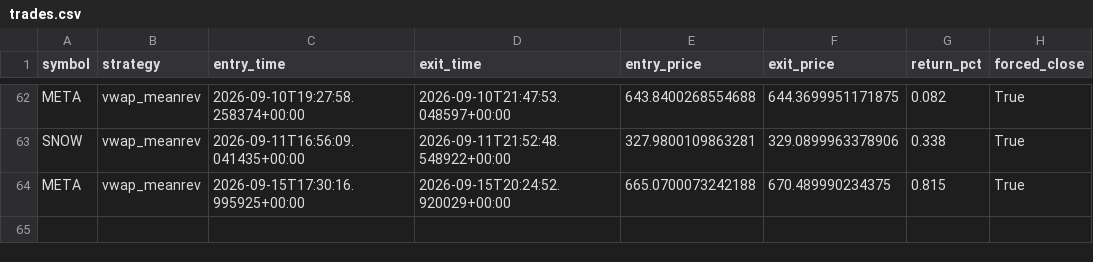
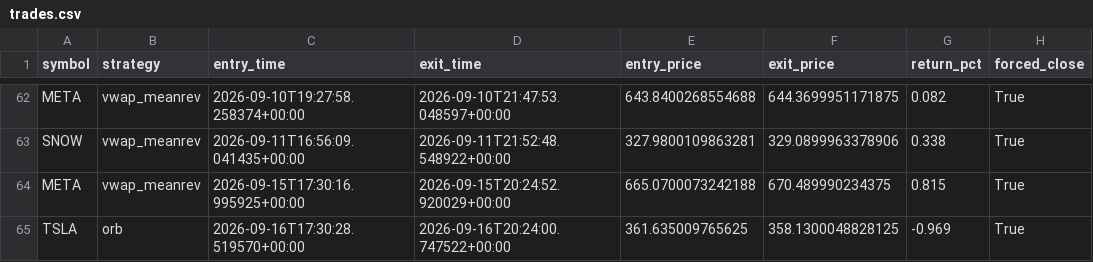
Before and after one commit to pagianand/Auto-Trading, a CSV file: data/trades.csv, drawn as a sheet; only a part is shown, gaps mark what is left out; the diff names each change by its address in the sheet, - before the commit and + after, or states it on an @@ line.

```diff
--- a/data/trades.csv
+++ b/data/trades.csv
+row 65: TSLA | orb | 2026-09-16T17:30:28.519570+00:00 | 2026-09-16T20:24:00.747522+00:00 | 361.635009765625 | 358.1300048828125 | -0.969 | True
```
Also changed, not shown: 1 other file.
